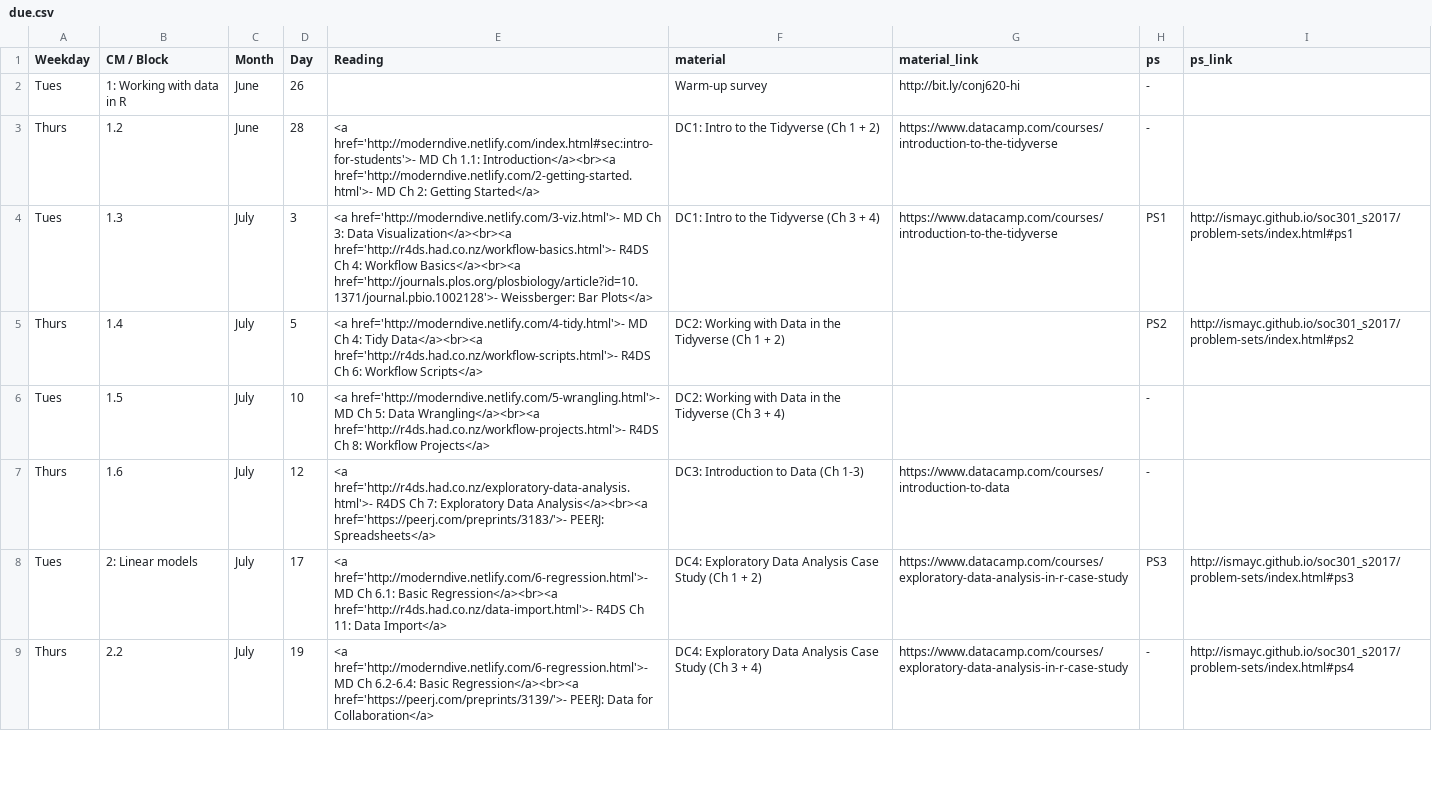
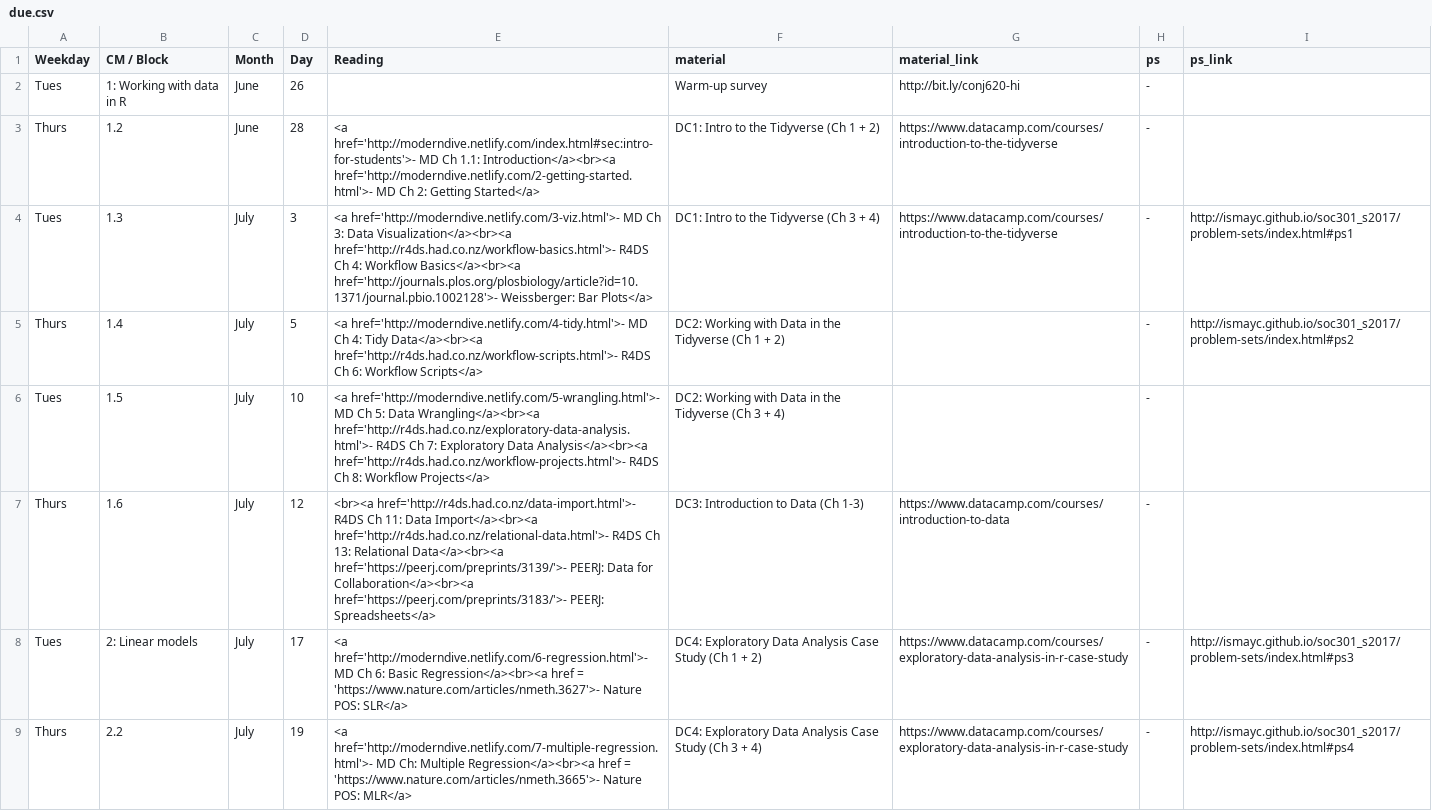
Before and after one commit to apreshill/ohsu-basic-stats, a CSV file: due.csv, drawn as a sheet; only a part is shown; the diff covers the shown part only.

Commit message:
moving readings around

```diff
--- a/due.csv
+++ b/due.csv
@@ -3,7 +3,7 @@ Tues,1: Working with data in R,June,26,,Warm-up survey,http://bit.ly/conj620-hi,
 Thurs,1.2,June,28,<a href='http://moderndive.netlify.com/index.html#sec:intro-for-students'>- MD Ch 1.1: Introduction</a><br><a href='http://moderndive.netlify.com/2-getting-started.html'>- MD Ch 2: Getting Started</a>,DC1: Intro to the Tidyverse (Ch 1 + 2),https://www.datacamp.com/courses/introduction-to-the-tidyverse,-,
-Tues,1.3,July,3,<a href='http://moderndive.netlify.com/3-viz.html'>- MD Ch 3: Data Visualization</a><br><a href='http://r4ds.had.co.nz/workflow-basics.html'>- R4DS Ch 4: Workflow Basics</a><br><a href='http://journals.plos.org/plosbiology/article?id=10.1371/journal.pbio.1002128'>- Weissberger: Bar Plots</a>,DC1: Intro to the Tidyverse (Ch 3 + 4),https://www.datacamp.com/courses/introduction-to-the-tidyverse,PS1,http://ismayc.github.io/soc301_s2017/problem-sets/index.html#ps1
-Thurs,1.4,July,5,<a href='http://moderndive.netlify.com/4-tidy.html'>- MD Ch 4: Tidy Data</a><br><a href='http://r4ds.had.co.nz/workflow-scripts.html'>- R4DS Ch 6: Workflow Scripts</a>,DC2: Working with Data in the Tidyverse (Ch 1 + 2),,PS2,http://ismayc.github.io/soc301_s2017/problem-sets/index.html#ps2
-Tues,1.5,July,10,<a href='http://moderndive.netlify.com/5-wrangling.html'>- MD Ch 5: Data Wrangling</a><br><a href='http://r4ds.had.co.nz/workflow-projects.html'>- R4DS Ch 8: Workflow Projects</a>,DC2: Working with Data in the Tidyverse (Ch 3 + 4),,-,
-Thurs,1.6,July,12,<a href='http://r4ds.had.co.nz/exploratory-data-analysis.html'>- R4DS Ch 7: Exploratory Data Analysis</a><br><a href='https://peerj.com/preprints/3183/'>- PEERJ: Spreadsheets</a>,DC3: Introduction to Data (Ch 1-3),https://www.datacamp.com/courses/introduction-to-data,-,
-Tues,2: Linear models,July,17,<a href='http://moderndive.netlify.com/6-regression.html'>- MD Ch 6.1: Basic Regression</a><br><a href='http://r4ds.had.co.nz/data-import.html'>- R4DS Ch 11: Data Import</a>,DC4: Exploratory Data Analysis Case Study (Ch 1 + 2),https://www.datacamp.com/courses/exploratory-data-analysis-in-r-case-study,PS3,http://ismayc.github.io/soc301_s2017/problem-sets/index.html#ps3
-Thurs,2.2,July,19,<a href='http://moderndive.netlify.com/6-regression.html'>- MD Ch 6.2-6.4: Basic Regression</a><br><a href='https://peerj.com/preprints/3139/'>- PEERJ: Data for Collaboration</a>,DC4: Exploratory Data Analysis Case Study (Ch 3 + 4),https://www.datacamp.com/courses/exploratory-data-analysis-in-r-case-study,-,http://ismayc.github.io/soc301_s2017/problem-sets/index.html#ps4
+Tues,1.3,July,3,<a href='http://moderndive.netlify.com/3-viz.html'>- MD Ch 3: Data Visualization</a><br><a href='http://r4ds.had.co.nz/workflow-basics.html'>- R4DS Ch 4: Workflow Basics</a><br><a href='http://journals.plos.org/plosbiology/article?id=10.1371/journal.pbio.1002128'>- Weissberger: Bar Plots</a>,DC1: Intro to the Tidyverse (Ch 3 + 4),https://www.datacamp.com/courses/introduction-to-the-tidyverse,-,http://ismayc.github.io/soc301_s2017/problem-sets/index.html#ps1
+Thurs,1.4,July,5,<a href='http://moderndive.netlify.com/4-tidy.html'>- MD Ch 4: Tidy Data</a><br><a href='http://r4ds.had.co.nz/workflow-scripts.html'>- R4DS Ch 6: Workflow Scripts</a>,DC2: Working with Data in the Tidyverse (Ch 1 + 2),,-,http://ismayc.github.io/soc301_s2017/problem-sets/index.html#ps2
+Tues,1.5,July,10,<a href='http://moderndive.netlify.com/5-wrangling.html'>- MD Ch 5: Data Wrangling</a><br><a href='http://r4ds.had.co.nz/exploratory-data-analysis.html'>- R4DS Ch 7: Exploratory Data Analysis</a><br><a href='http://r4ds.had.co.nz/workflow-projects.html'>- R4DS Ch 8: Workflow Projects</a>,DC2: Working with Data in the Tidyverse (Ch 3 + 4),,-,
+Thurs,1.6,July,12,<br><a href='http://r4ds.had.co.nz/data-import.html'>- R4DS Ch 11: Data Import</a><br><a href='http://r4ds.had.co.nz/relational-data.html'>- R4DS Ch 13: Relational Data</a><br><a href='https://peerj.com/preprints/3139/'>- PEERJ: Data for Collaboration</a><br><a href='https://peerj.com/preprints/3183/'>- PEERJ: Spreadsheets</a>,DC3: Introduction to Data (Ch 1-3),https://www.datacamp.com/courses/introduction-to-data,-,
+Tues,2: Linear models,July,17,<a href='http://moderndive.netlify.com/6-regression.html'>- MD Ch 6: Basic Regression</a><br><a href = 'https://www.nature.com/articles/nmeth.3627'>- Nature POS: SLR</a>,DC4: Exploratory Data Analysis Case Study (Ch 1 + 2),https://www.datacamp.com/courses/exploratory-data-analysis-in-r-case-study,-,http://ismayc.github.io/soc301_s2017/problem-sets/index.html#ps3
+Thurs,2.2,July,19,<a href='http://moderndive.netlify.com/7-multiple-regression.html'>- MD Ch: Multiple Regression</a><br><a href = 'https://www.nature.com/articles/nmeth.3665'>- Nature POS: MLR</a>,DC4: Exploratory Data Analysis Case Study (Ch 3 + 4),https://www.datacamp.com/courses/exploratory-data-analysis-in-r-case-study,-,http://ismayc.github.io/soc301_s2017/problem-sets/index.html#ps4
```
Also changed, not shown: 22 edited cells elsewhere in this file, cm.csv, 18 other files.
